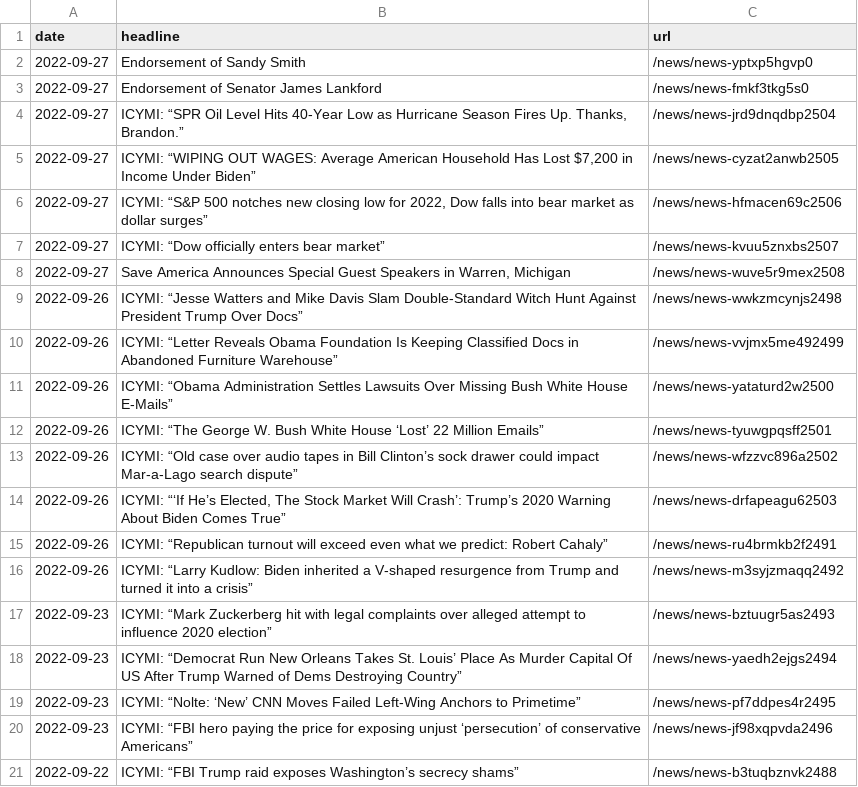
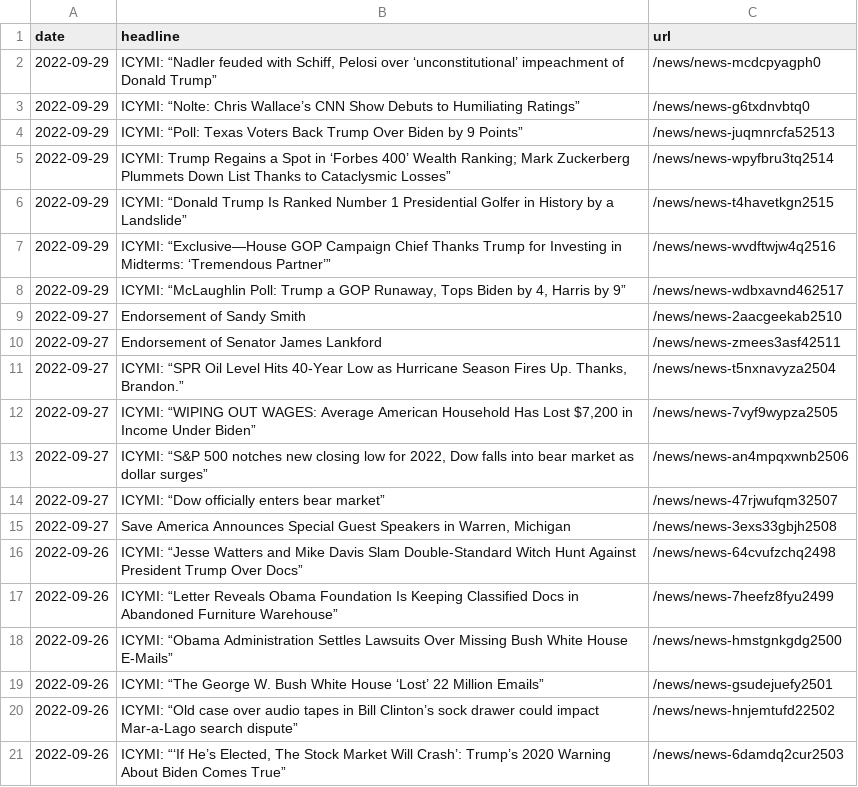
Before and after one commit to gridviz/trump-releases, a CSV file: data/all_endorsements_urls.csv, drawn as a sheet.

```diff
--- a/data/all_endorsements_urls.csv
+++ b/data/all_endorsements_urls.csv
@@ -1,21 +1,21 @@
 date,headline,url
-2022-09-27,Endorsement of Sandy Smith,/news/news-yptxp5hgvp0
-2022-09-27,Endorsement of Senator James Lankford,/news/news-fmkf3tkg5s0
-2022-09-27,"ICYMI: “SPR Oil Level Hits 40-Year Low as Hurricane Season Fires Up. Thanks, Brandon.”",/news/news-jrd9dnqdbp2504
-2022-09-27,"ICYMI: “WIPING OUT WAGES: Average American Household Has Lost $7,200 in Income Under Biden”",/news/news-cyzat2anwb2505
-2022-09-27,"ICYMI: “S&P 500 notches new closing low for 2022, Dow falls into bear market as dollar surges”",/news/news-hfmacen69c2506
-2022-09-27,ICYMI: “Dow officially enters bear market”,/news/news-kvuu5znxbs2507
-2022-09-27,"Save America Announces Special Guest Speakers in Warren, Michigan",/news/news-wuve5r9mex2508
-2022-09-26,ICYMI: “Jesse Watters and Mike Davis Slam Double-Standard Witch Hunt Against President Trump Over Docs”,/news/news-wwkzmcynjs2498
-2022-09-26,ICYMI: “Letter Reveals Obama Foundation Is Keeping Classified Docs in Abandoned Furniture Warehouse”,/news/news-vvjmx5me492499
-2022-09-26,ICYMI: “Obama Administration Settles Lawsuits Over Missing Bush White House E-Mails”,/news/news-yataturd2w2500
-2022-09-26,ICYMI: “The George W. Bush White House ‘Lost’ 22 Million Emails”,/news/news-tyuwgpqsff2501
-2022-09-26,ICYMI: “Old case over audio tapes in Bill Clinton’s sock drawer could impact Mar-a-Lago search dispute”,/news/news-wfzzvc896a2502
-2022-09-26,"ICYMI: “‘If He’s Elected, The Stock Market Will Crash’: Trump’s 2020 Warning About Biden Comes True”",/news/news-drfapeagu62503
-2022-09-26,ICYMI: “Republican turnout will exceed even what we predict: Robert Cahaly”,/news/news-ru4brmkb2f2491
-2022-09-26,ICYMI: “Larry Kudlow: Biden inherited a V-shaped resurgence from Trump and turned it into a crisis”,/news/news-m3syjzmaqq2492
-2022-09-23,ICYMI: “Mark Zuckerberg hit with legal complaints over alleged attempt to influence 2020 election”,/news/news-bztuugr5as2493
-2022-09-23,ICYMI: “Democrat Run New Orleans Takes St. Louis’ Place As Murder Capital Of US After Trump Warned of Dems Destroying Country”,/news/news-yaedh2ejgs2494
-2022-09-23,ICYMI: “Nolte: ‘New’ CNN Moves Failed Left-Wing Anchors to Primetime”,/news/news-pf7ddpes4r2495
-2022-09-23,ICYMI: “FBI hero paying the price for exposing unjust ‘persecution’ of conservative Americans”,/news/news-jf98xqpvda2496
-2022-09-22,ICYMI: “FBI Trump raid exposes Washington’s secrecy shams”,/news/news-b3tuqbznvk2488
+2022-09-29,"ICYMI: “Nadler feuded with Schiff, Pelosi over ‘unconstitutional’ impeachment of Donald Trump”",/news/news-mcdcpyagph0
+2022-09-29,ICYMI: “Nolte: Chris Wallace’s CNN Show Debuts to Humiliating Ratings”,/news/news-g6txdnvbtq0
+2022-09-29,ICYMI: “Poll: Texas Voters Back Trump Over Biden by 9 Points”,/news/news-juqmnrcfa52513
+2022-09-29,ICYMI: Trump Regains a Spot in ‘Forbes 400’ Wealth Ranking; Mark Zuckerberg Plummets Down List Thanks to Cataclysmic Losses”,/news/news-wpyfbru3tq2514
+2022-09-29,ICYMI: “Donald Trump Is Ranked Number 1 Presidential Golfer in History by a Landslide”,/news/news-t4havetkgn2515
+2022-09-29,ICYMI: “Exclusive—House GOP Campaign Chief Thanks Trump for Investing in Midterms: ‘Tremendous Partner’”,/news/news-wvdftwjw4q2516
+2022-09-29,"ICYMI: “McLaughlin Poll: Trump a GOP Runaway, Tops Biden by 4, Harris by 9”",/news/news-wdbxavnd462517
+2022-09-27,Endorsement of Sandy Smith,/news/news-2aacgeekab2510
+2022-09-27,Endorsement of Senator James Lankford,/news/news-zmees3asf42511
+2022-09-27,"ICYMI: “SPR Oil Level Hits 40-Year Low as Hurricane Season Fires Up. Thanks, Brandon.”",/news/news-t5nxnavyza2504
+2022-09-27,"ICYMI: “WIPING OUT WAGES: Average American Household Has Lost $7,200 in Income Under Biden”",/news/news-7vyf9wypza2505
+2022-09-27,"ICYMI: “S&P 500 notches new closing low for 2022, Dow falls into bear market as dollar surges”",/news/news-an4mpqxwnb2506
+2022-09-27,ICYMI: “Dow officially enters bear market”,/news/news-47rjwufqm32507
+2022-09-27,"Save America Announces Special Guest Speakers in Warren, Michigan",/news/news-3exs33gbjh2508
+2022-09-26,ICYMI: “Jesse Watters and Mike Davis Slam Double-Standard Witch Hunt Against President Trump Over Docs”,/news/news-64cvufzchq2498
+2022-09-26,ICYMI: “Letter Reveals Obama Foundation Is Keeping Classified Docs in Abandoned Furniture Warehouse”,/news/news-7heefz8fyu2499
+2022-09-26,ICYMI: “Obama Administration Settles Lawsuits Over Missing Bush White House E-Mails”,/news/news-hmstgnkgdg2500
+2022-09-26,ICYMI: “The George W. Bush White House ‘Lost’ 22 Million Emails”,/news/news-gsudejuefy2501
+2022-09-26,ICYMI: “Old case over audio tapes in Bill Clinton’s sock drawer could impact Mar-a-Lago search dispute”,/news/news-hnjemtufd22502
+2022-09-26,"ICYMI: “‘If He’s Elected, The Stock Market Will Crash’: Trump’s 2020 Warning About Biden Comes True”",/news/news-6damdq2cur2503
```
Also changed, not shown: data/processed/all_press_releases_latest.csv, 1 other file.
